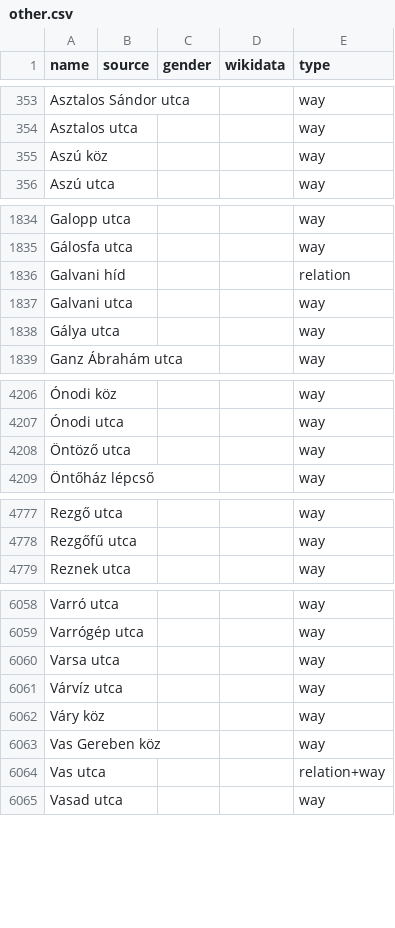
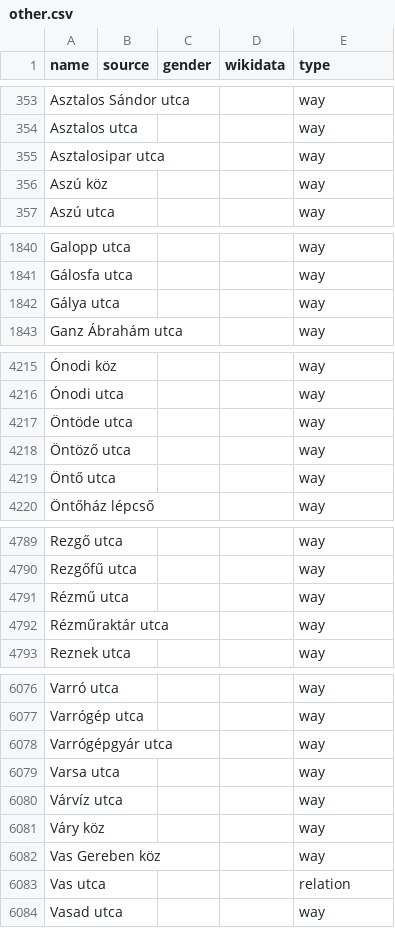
Before and after one commit to EqualStreetNames/equalstreetnames-budapest, a CSV file: data/other.csv, drawn as a sheet; only a part is shown, gaps mark what is left out; removed rows and columns are numbered as before the commit, all else as after; the diff covers the shown part only; the diff names each change by its address in the sheet, - before the commit and + after, or states it on an @@ line.

```diff
--- a/data/other.csv
+++ b/data/other.csv
+row 355: Asztalosipar utca |  |  |  | way
-row 1836: Galvani híd |  |  |  | relation
-row 1837: Galvani utca |  |  |  | way
+row 4217: Öntöde utca |  |  |  | way
+row 4219: Öntő utca |  |  |  | way
+row 4791: Rézmű utca |  |  |  | way
+row 4792: Rézműraktár utca |  |  |  | way
+row 6078: Varrógépgyár utca |  |  |  | way
-E6083 (type): relation+way
+E6083 (type): relation
```
Also changed, not shown: 17 added rows, 2 removed rows and 5 edited cells elsewhere in this file, data/gender.csv, 3 other files.
